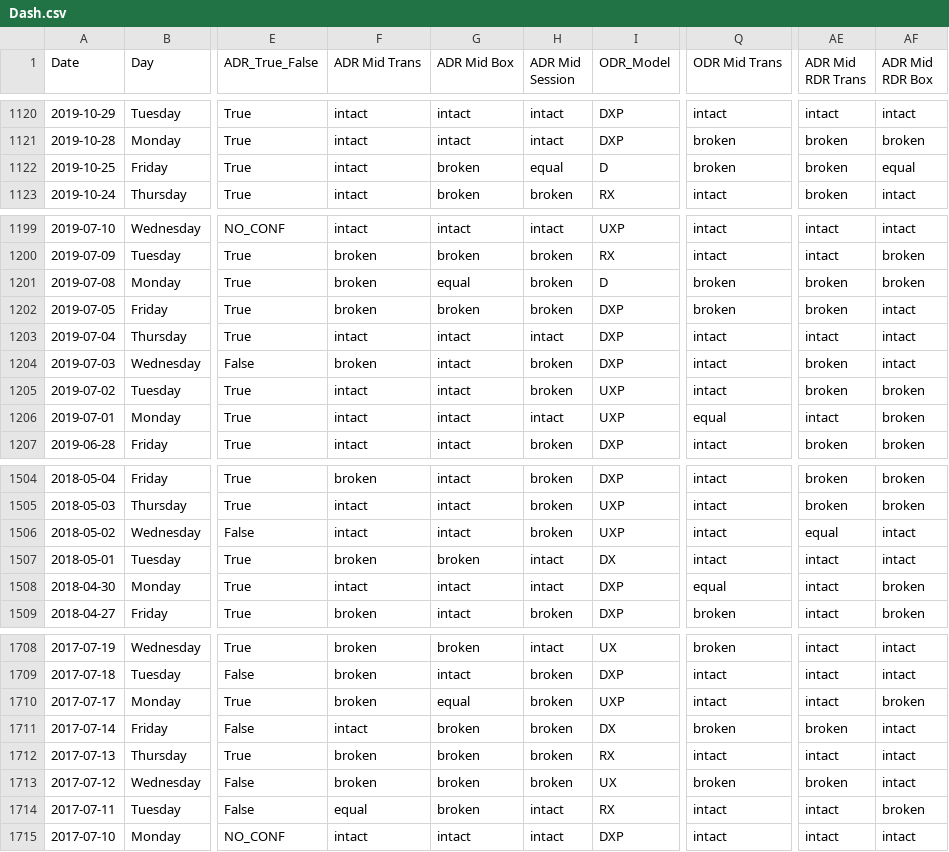
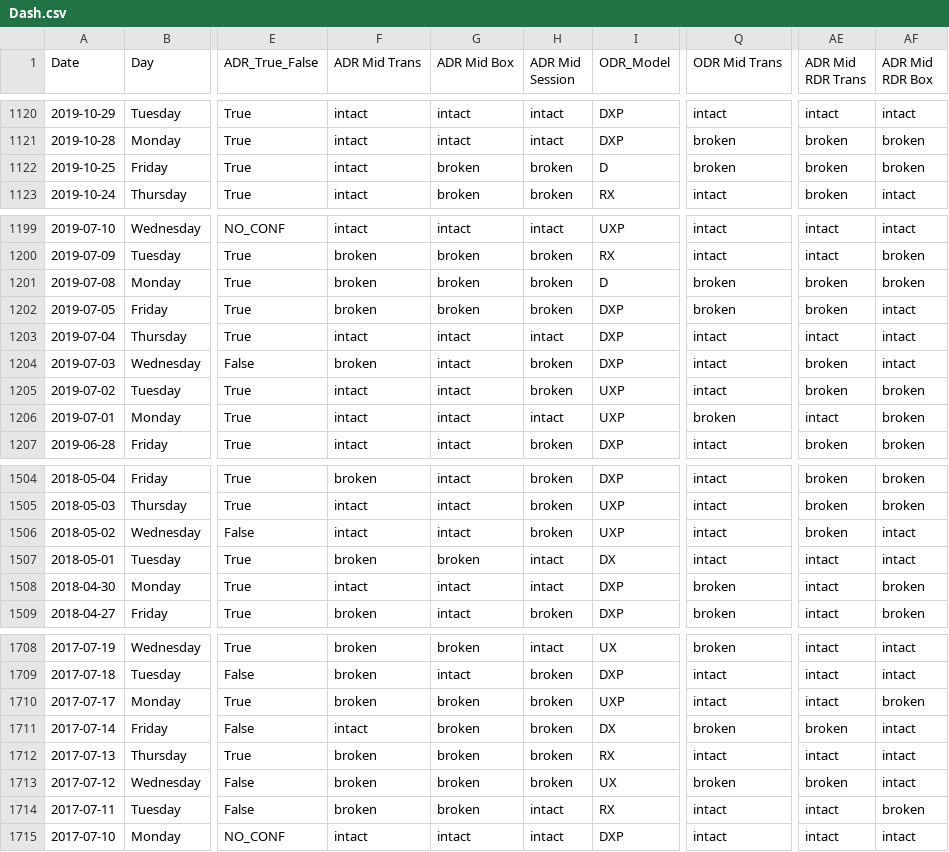
Before and after one commit to loop16/models, a CSV file: Dash.csv, drawn as a sheet; only a part is shown, gaps mark what is left out; the diff covers the shown part only; the diff names each change by its address in the sheet, - before the commit and + after, or states it on an @@ line.

```diff
--- a/Dash.csv
+++ b/Dash.csv
-H1122 (ADR Mid Session): equal
+H1122 (ADR Mid Session): broken
-AF1122 (ADR Mid RDR Box): equal
+AF1122 (ADR Mid RDR Box): broken
-G1201 (ADR Mid Box): equal
+G1201 (ADR Mid Box): broken
-Q1206 (ODR Mid Trans): equal
+Q1206 (ODR Mid Trans): broken
-AE1506 (ADR Mid RDR Trans): equal
+AE1506 (ADR Mid RDR Trans): broken
-Q1508 (ODR Mid Trans): equal
+Q1508 (ODR Mid Trans): broken
-G1710 (ADR Mid Box): equal
+G1710 (ADR Mid Box): broken
-F1714 (ADR Mid Trans): equal
+F1714 (ADR Mid Trans): broken
```
Also changed, not shown: 104 edited cells elsewhere in this file.
